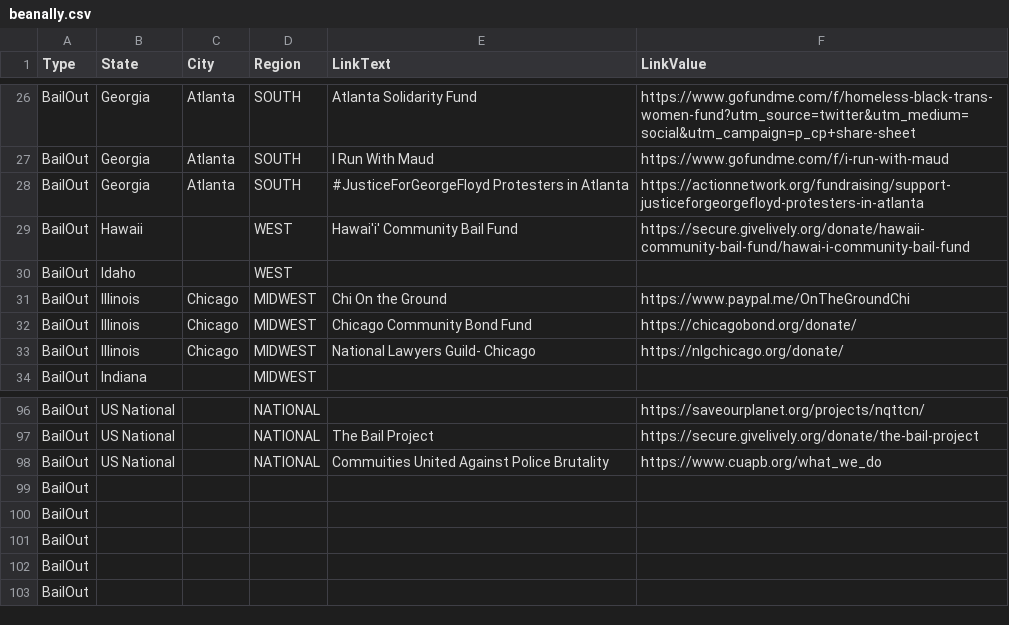
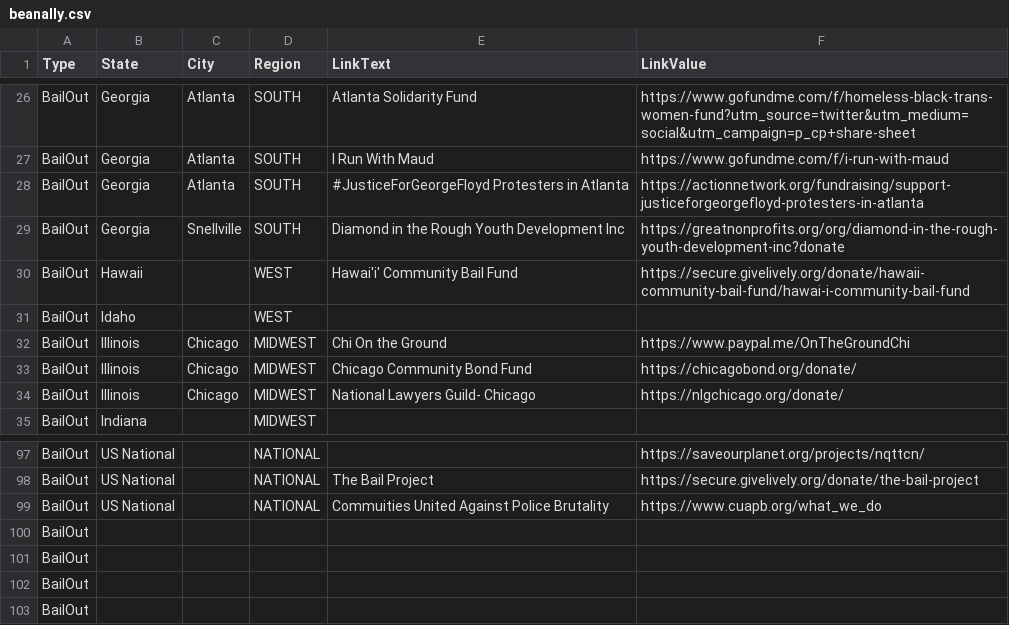
Before and after one commit to duallain/beanally, a CSV file: beanally.csv, drawn as a sheet; only a part is shown, gaps mark what is left out.

```diff
--- a/beanally.csv
+++ b/beanally.csv
@@ -28,2 +28,3 @@ BailOut,Georgia,Atlanta,SOUTH,I Run With Maud,https://www.gofundme.com/f/i-run-w
 BailOut,Georgia,Atlanta,SOUTH,#JusticeForGeorgeFloyd Protesters in Atlanta ,https://actionnetwork.org/fundraising/support-justiceforgeorgefloyd-protesters-in-atlanta
+BailOut,Georgia,Snellville,SOUTH,Diamond in the Rough Youth Development Inc,https://greatnonprofits.org/org/diamond-in-the-rough-youth-development-inc?donate
 BailOut,Hawaii,,WEST ,Hawai'i' Community Bail Fund,https://secure.givelively.org/donate/hawaii-community-bail-fund/hawai-i-community-bail-fund
@@ -98,3 +99,2 @@ BailOut,US National,,NATIONAL,The Bail Project,https://secure.givelively.org/don
 BailOut,US National,,NATIONAL,Commuities United Against Police Brutality,https://www.cuapb.org/what_we_do
-BailOut,,,,,
 BailOut,,,,,
```
